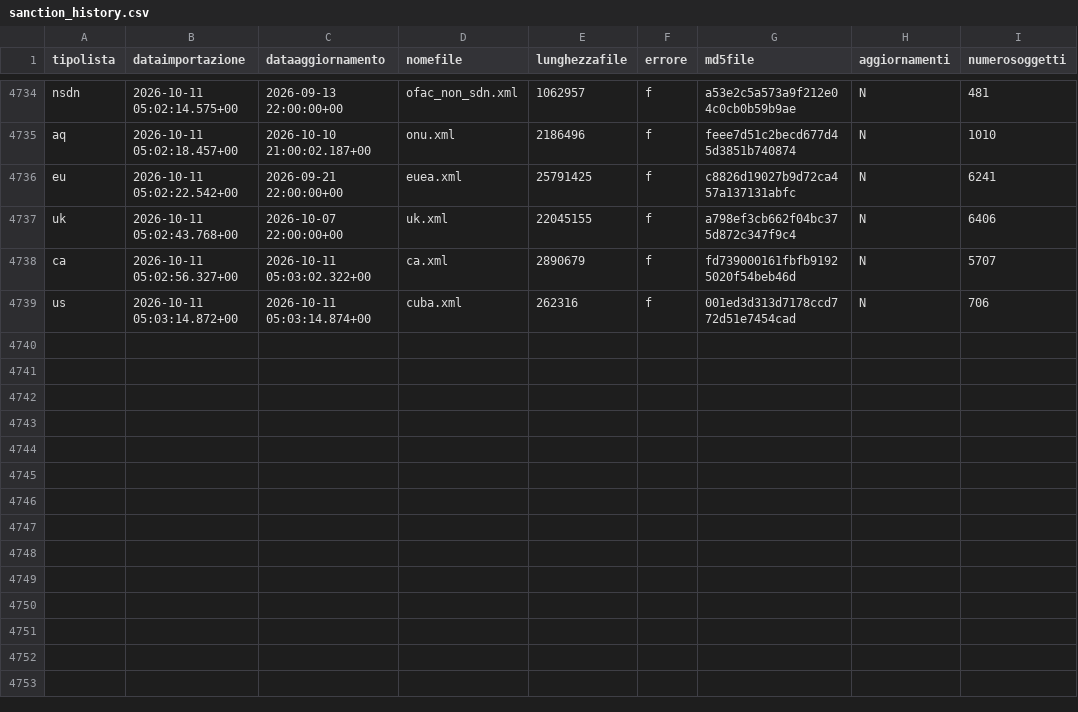
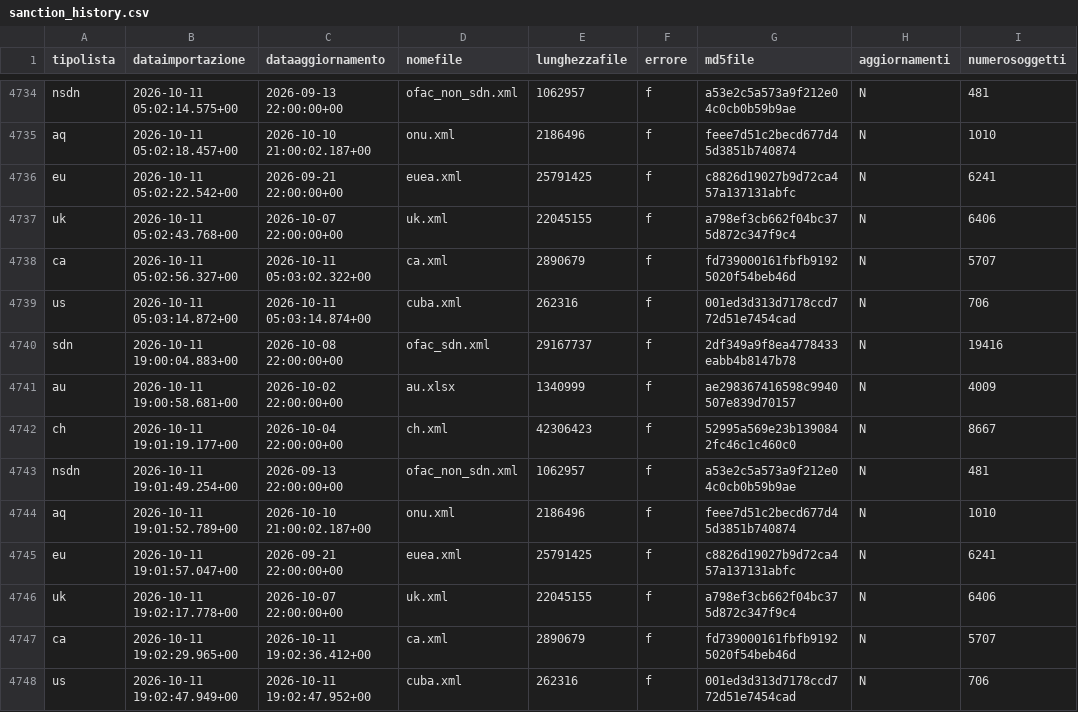
Before and after one commit to SevenDataIT/sevendata-sanction-trace, a CSV file: sanction_history.csv, drawn as a sheet; only a part is shown, gaps mark what is left out; the diff names each change by its address in the sheet, - before the commit and + after, or states it on an @@ line.

Commit message:
d5ac9ac2ccf724b061599f7809362d64

```diff
--- a/sanction_history.csv
+++ b/sanction_history.csv
+row 4740: sdn | 2026-10-11 19:00:04.883+00 | 2026-10-08 22:00:00+00 | ofac_sdn.xml | 29167737 | f | 2df349a9f8ea4778433eabb4b8147b78 | N | 19416
+row 4741: au | 2026-10-11 19:00:58.681+00 | 2026-10-02 22:00:00+00 | au.xlsx | 1340999 | f | ae298367416598c9940507e839d70157 | N | 4009
+row 4742: ch | 2026-10-11 19:01:19.177+00 | 2026-10-04 22:00:00+00 | ch.xml | 42306423 | f | 52995a569e23b1390842fc46c1c460c0 | N | 8667
+row 4743: nsdn | 2026-10-11 19:01:49.254+00 | 2026-09-13 22:00:00+00 | ofac_non_sdn.xml | 1062957 | f | a53e2c5a573a9f212e04c0cb0b59b9ae | N | 481
+row 4744: aq | 2026-10-11 19:01:52.789+00 | 2026-10-10 21:00:02.187+00 | onu.xml | 2186496 | f | feee7d51c2becd677d45d3851b740874 | N | 1010
+row 4745: eu | 2026-10-11 19:01:57.047+00 | 2026-09-21 22:00:00+00 | euea.xml | 25791425 | f | c8826d19027b9d72ca457a137131abfc | N | 6241
+row 4746: uk | 2026-10-11 19:02:17.778+00 | 2026-10-07 22:00:00+00 | uk.xml | 22045155 | f | a798ef3cb662f04bc375d872c347f9c4 | N | 6406
+row 4747: ca | 2026-10-11 19:02:29.965+00 | 2026-10-11 19:02:36.412+00 | ca.xml | 2890679 | f | fd739000161fbfb91925020f54beb46d | N | 5707
+row 4748: us | 2026-10-11 19:02:47.949+00 | 2026-10-11 19:02:47.952+00 | cuba.xml | 262316 | f | 001ed3d313d7178ccd772d51e7454cad | N | 706
```
